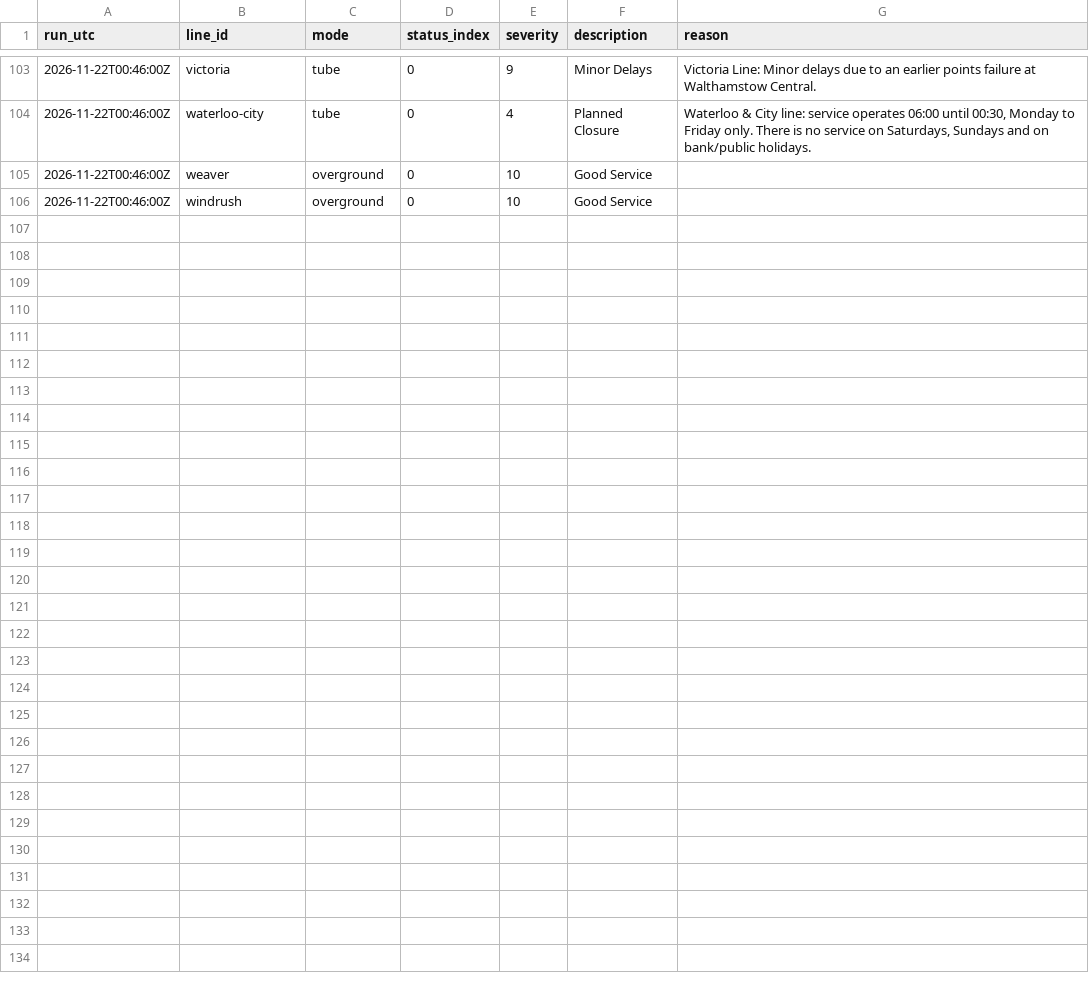
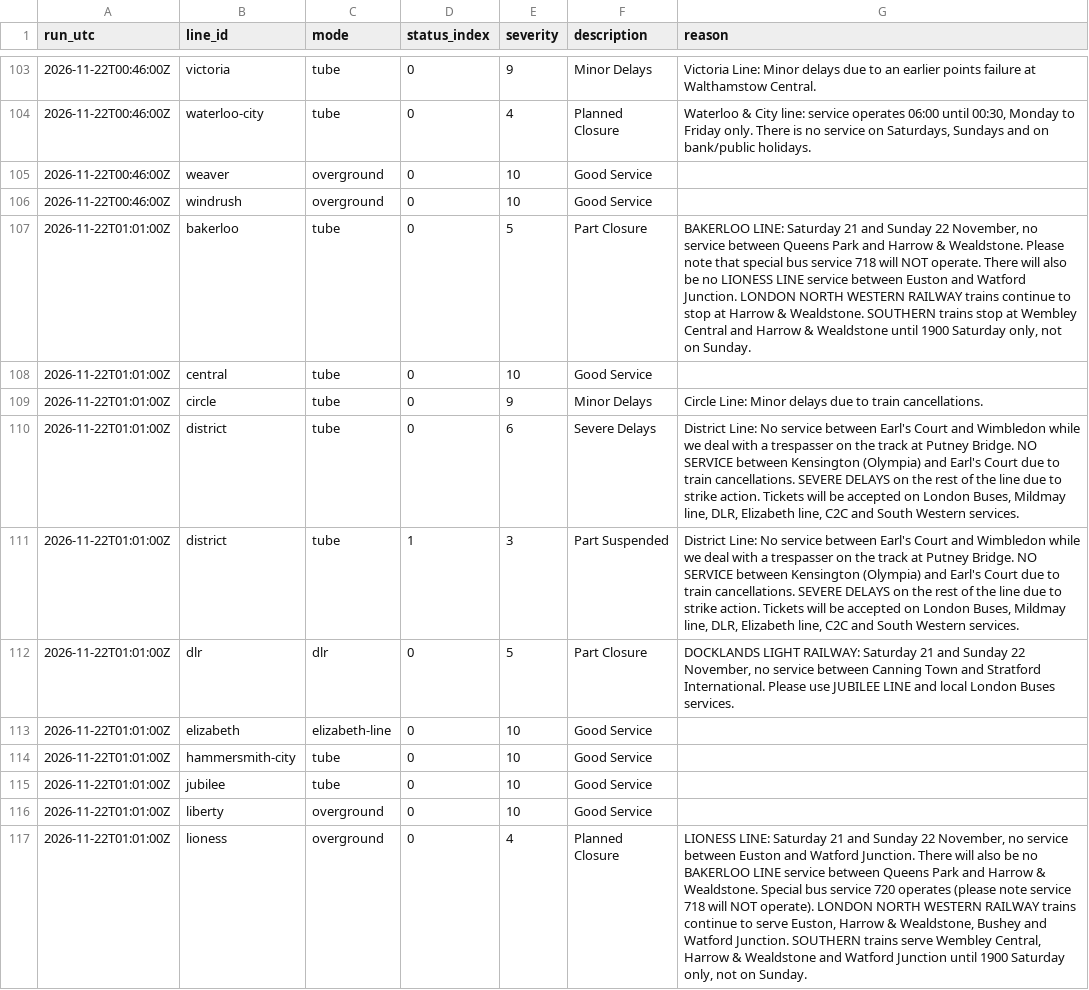
Before and after one commit to IbrahimJahwari/IbrahimJahwari.github.io, a CSV file: raw/2026-11-22/line_status.csv, drawn as a sheet; only a part is shown, gaps mark what is left out; the diff covers the shown part only.

```diff
--- a/raw/2026-11-22/line_status.csv
+++ b/raw/2026-11-22/line_status.csv
@@ -106 +106,12 @@ run_utc,line_id,mode,status_index,severity,description,reason
 2026-11-22T00:46:00Z,windrush,overground,0,10,Good Service,
+2026-11-22T01:01:00Z,bakerloo,tube,0,5,Part Closure,"BAKERLOO LINE: Saturday 21 and Sunday 22 November, no service between Queens Park and Harrow & Wealdstone. Please note that special bus service 718 will NOT operate. There will also be no LIONESS LINE service between Euston and Watford Junction. LONDON NORTH WESTERN RAILWAY trains continue to stop at Harrow & Wealdstone. SOUTHERN trains stop at Wembley Central and Harrow & Wealdstone until 1900 Saturday only, not on Sunday."
+2026-11-22T01:01:00Z,central,tube,0,10,Good Service,
+2026-11-22T01:01:00Z,circle,tube,0,9,Minor Delays,Circle Line: Minor delays due to train cancellations.
+2026-11-22T01:01:00Z,district,tube,0,6,Severe Delays,"District Line: No service between Earl's Court and Wimbledon while we deal with a trespasser on the track at Putney Bridge. NO SERVICE between Kensington (Olympia) and Earl's Court due to train cancellations. SEVERE DELAYS on the rest of the line due to strike action. Tickets will be accepted on London Buses, Mildmay line, DLR, Elizabeth line, C2C and South Western services."
+2026-11-22T01:01:00Z,district,tube,1,3,Part Suspended,"District Line: No service between Earl's Court and Wimbledon while we deal with a trespasser on the track at Putney Bridge. NO SERVICE between Kensington (Olympia) and Earl's Court due to train cancellations. SEVERE DELAYS on the rest of the line due to strike action. Tickets will be accepted on London Buses, Mildmay line, DLR, Elizabeth line, C2C and South Western services."
+2026-11-22T01:01:00Z,dlr,dlr,0,5,Part Closure,"DOCKLANDS LIGHT RAILWAY: Saturday 21 and Sunday 22 November, no service between Canning Town and Stratford International. Please use JUBILEE LINE and local London Buses services."
+2026-11-22T01:01:00Z,elizabeth,elizabeth-line,0,10,Good Service,
+2026-11-22T01:01:00Z,hammersmith-city,tube,0,10,Good Service,
+2026-11-22T01:01:00Z,jubilee,tube,0,10,Good Service,
+2026-11-22T01:01:00Z,liberty,overground,0,10,Good Service,
+2026-11-22T01:01:00Z,lioness,overground,0,4,Planned Closure,"LIONESS LINE: Saturday 21 and Sunday 22 November, no service between Euston and Watford Junction. There will also be no BAKERLOO LINE service between Queens Park and Harrow & Wealdstone. Special bus service 720 operates (please note service 718 will NOT operate). LONDON NORTH WESTERN RAILWAY trains continue to serve Euston, Harrow & Wealdstone, Bushey and Watford Junction. SOUTHERN trains serve Wembley Central, Harrow & Wealdstone and Watford Junction until 1900 Saturday only, not on Sunday."
```
Also changed, not shown: 10 added rows elsewhere in this file, raw/2026-11-22/collection_log.csv, raw/2026-11-22/line_supply.csv, 7 other files.
